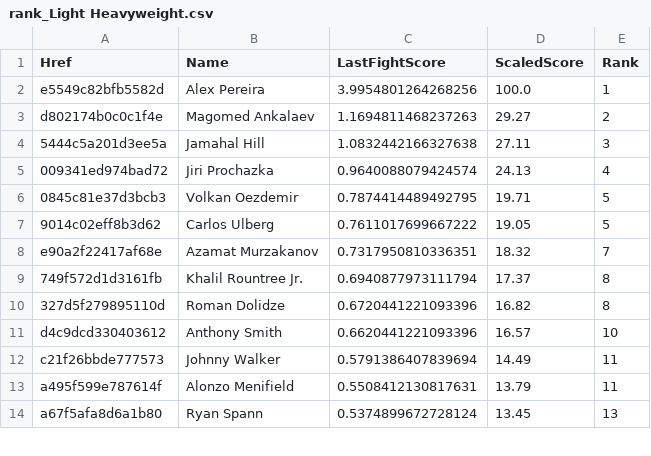
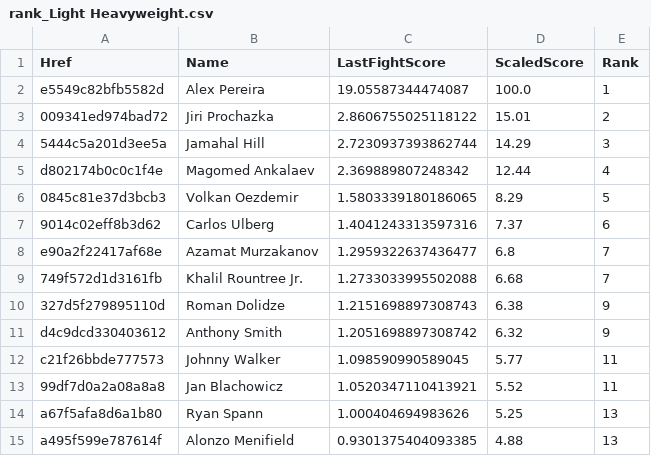
Before and after one commit to socialatm/UfcRankingByFightMinds, a CSV file: ranking/rank_Light Heavyweight.csv, drawn as a sheet; only a part is shown; the diff covers the shown part only.

```diff
--- a/ranking/rank_Light Heavyweight.csv
+++ b/ranking/rank_Light Heavyweight.csv
@@ -1,14 +1,15 @@
 Href;Name;LastFightScore;ScaledScore;Rank
-e5549c82bfb5582d;Alex Pereira;3.9954801264268256;100.0;1
-d802174b0c0c1f4e;Magomed Ankalaev;1.1694811468237263;29.27;2
-5444c5a201d3ee5a;Jamahal Hill;1.0832442166327638;27.11;3
-009341ed974bad72;Jiri Prochazka;0.9640088079424574;24.13;4
-0845c81e37d3bcb3;Volkan Oezdemir;0.7874414489492795;19.71;5
-9014c02eff8b3d62;Carlos Ulberg;0.7611017699667222;19.05;5
-e90a2f22417af68e;Azamat Murzakanov;0.7317950810336351;18.32;7
-749f572d1d3161fb;Khalil Rountree Jr.;0.6940877973111794;17.37;8
-327d5f279895110d;Roman Dolidze;0.6720441221093396;16.82;8
-d4c9dcd330403612;Anthony Smith;0.6620441221093396;16.57;10
-c21f26bbde777573;Johnny Walker;0.5791386407839694;14.49;11
-a495f599e787614f;Alonzo Menifield;0.5508412130817631;13.79;11
-a67f5afa8d6a1b80;Ryan Spann;0.5374899672728124;13.45;13
+e5549c82bfb5582d;Alex Pereira;19.05587344474087;100.0;1
+009341ed974bad72;Jiri Prochazka;2.8606755025118122;15.01;2
+5444c5a201d3ee5a;Jamahal Hill;2.7230937393862744;14.29;3
+d802174b0c0c1f4e;Magomed Ankalaev;2.369889807248342;12.44;4
+0845c81e37d3bcb3;Volkan Oezdemir;1.5803339180186065;8.29;5
+9014c02eff8b3d62;Carlos Ulberg;1.4041243313597316;7.37;6
+e90a2f22417af68e;Azamat Murzakanov;1.2959322637436477;6.8;7
+749f572d1d3161fb;Khalil Rountree Jr.;1.2733033995502088;6.68;7
+327d5f279895110d;Roman Dolidze;1.2151698897308743;6.38;9
+d4c9dcd330403612;Anthony Smith;1.2051698897308742;6.32;9
+c21f26bbde777573;Johnny Walker;1.098590990589045;5.77;11
+99df7d0a2a08a8a8;Jan Blachowicz;1.0520347110413921;5.52;11
+a67f5afa8d6a1b80;Ryan Spann;1.000404694983626;5.25;13
+a495f599e787614f;Alonzo Menifield;0.9301375404093385;4.88;13
```
Also changed, not shown: 4 added rows, 5 removed rows and 39 edited cells elsewhere in this file, ranking/rank_Bantamweight.csv, ranking/rank_Featherweight.csv, 12 other files.
